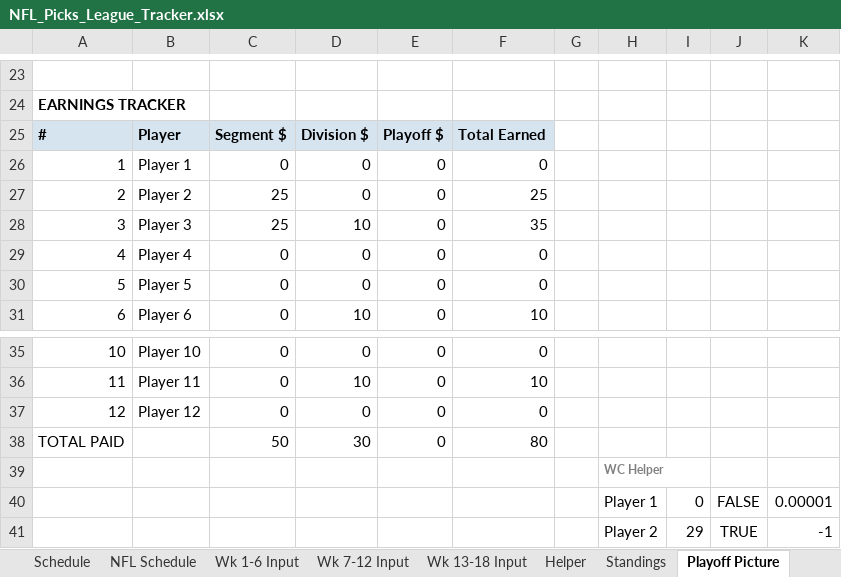
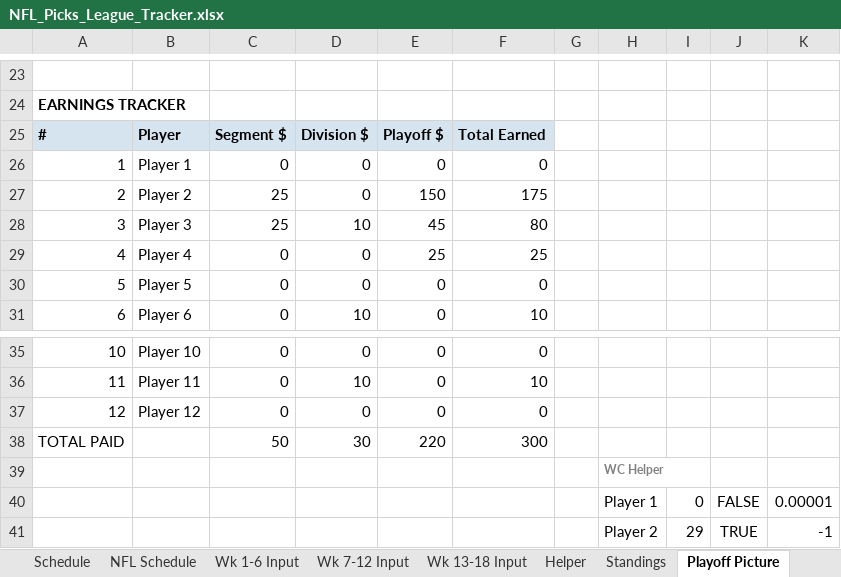
Before and after one commit to eloeser-1147/NFL-Picks-League, an Excel workbook: NFL_Picks_League_Tracker.xlsx, sheet Playoff Picture, drawn as a sheet; only a part is shown, gaps mark what is left out; values as stored, in another font and other column widths than the file's, no borders; the diff names each change by its address in the sheet, - before the commit and + after, or states it on an @@ line.

Commit message:
Update NFL_Picks_League_Tracker.xlsx

```diff
--- a/NFL_Picks_League_Tracker.xlsx (sheet Playoff Picture)
+++ b/NFL_Picks_League_Tracker.xlsx (sheet Playoff Picture)
-E27: 0
+E27: 150
-F27: 25
+F27: 175
-E28: 0
+E28: 45
-F28: 35
+F28: 80
-E29: 0
+E29: 25
-F29: 0
+F29: 25
-E38: 0
+E38: 220
-F38: 80
+F38: 300
```
Also changed, not shown: formulas that keep their value.
